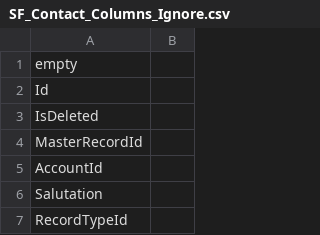
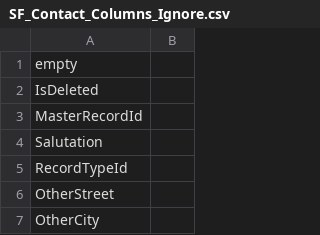
Before and after one commit to spowell-sanctus/SF_PCO_Data_Cleaning_2-0, a CSV file: SF_Contact_Columns_Ignore.csv, drawn as a sheet; only a part is shown; the shorter side is filled out with more unchanged rows; the diff names each change by its address in the sheet, - before the commit and + after, or states it on an @@ line.

```diff
--- a/SF_Contact_Columns_Ignore.csv
+++ b/SF_Contact_Columns_Ignore.csv
-row 2: Id
-row 5: AccountId
```
Also changed, not shown: 6 other files.
